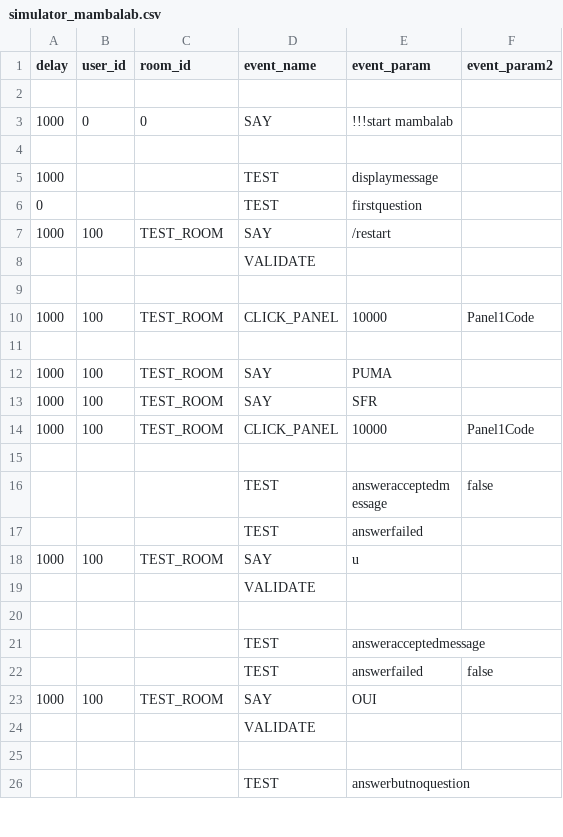
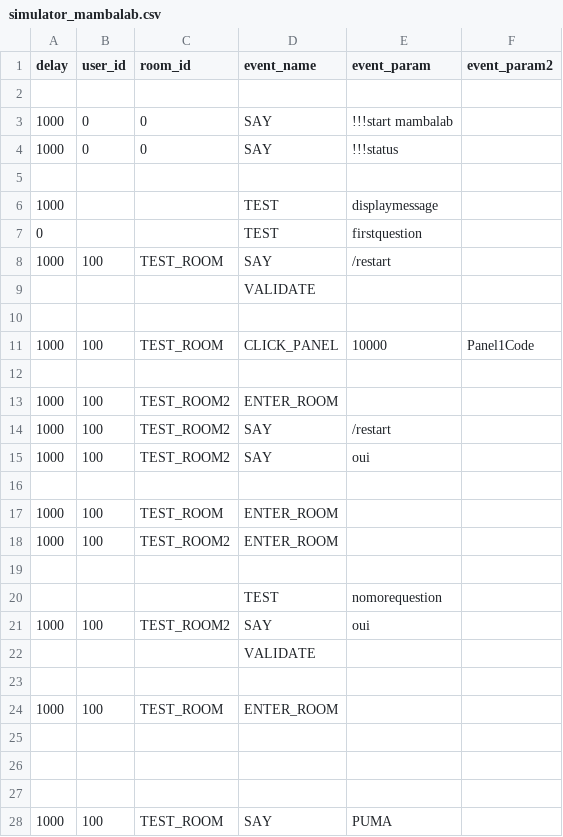
Before and after one commit to mimesis/mambalab, a CSV file: redist/rules/simulator_mambalab.csv, drawn as a sheet; only a part is shown; the shorter side is filled out with more unchanged rows; the diff names each change by its address in the sheet, - before the commit and + after, or states it on an @@ line.

```diff
--- a/redist/rules/simulator_mambalab.csv
+++ b/redist/rules/simulator_mambalab.csv
+row 4: 1000 | 0 | 0 | SAY | !!!status
+row 12: (empty)
+row 13: 1000 | 100 | TEST_ROOM2 | ENTER_ROOM
+row 14: 1000 | 100 | TEST_ROOM2 | SAY | /restart
+row 15: 1000 | 100 | TEST_ROOM2 | SAY | oui
+row 16: (empty)
+row 17: 1000 | 100 | TEST_ROOM | ENTER_ROOM
+row 18: 1000 | 100 | TEST_ROOM2 | ENTER_ROOM
+row 19: (empty)
+row 20:  |  |  | TEST | nomorequestion
+row 21: 1000 | 100 | TEST_ROOM2 | SAY | oui
+row 22:  |  |  | VALIDATE
+row 23: (empty)
+row 24: 1000 | 100 | TEST_ROOM | ENTER_ROOM
+row 25: (empty)
+row 26: (empty)
```
Also changed, not shown: 20 other files.
